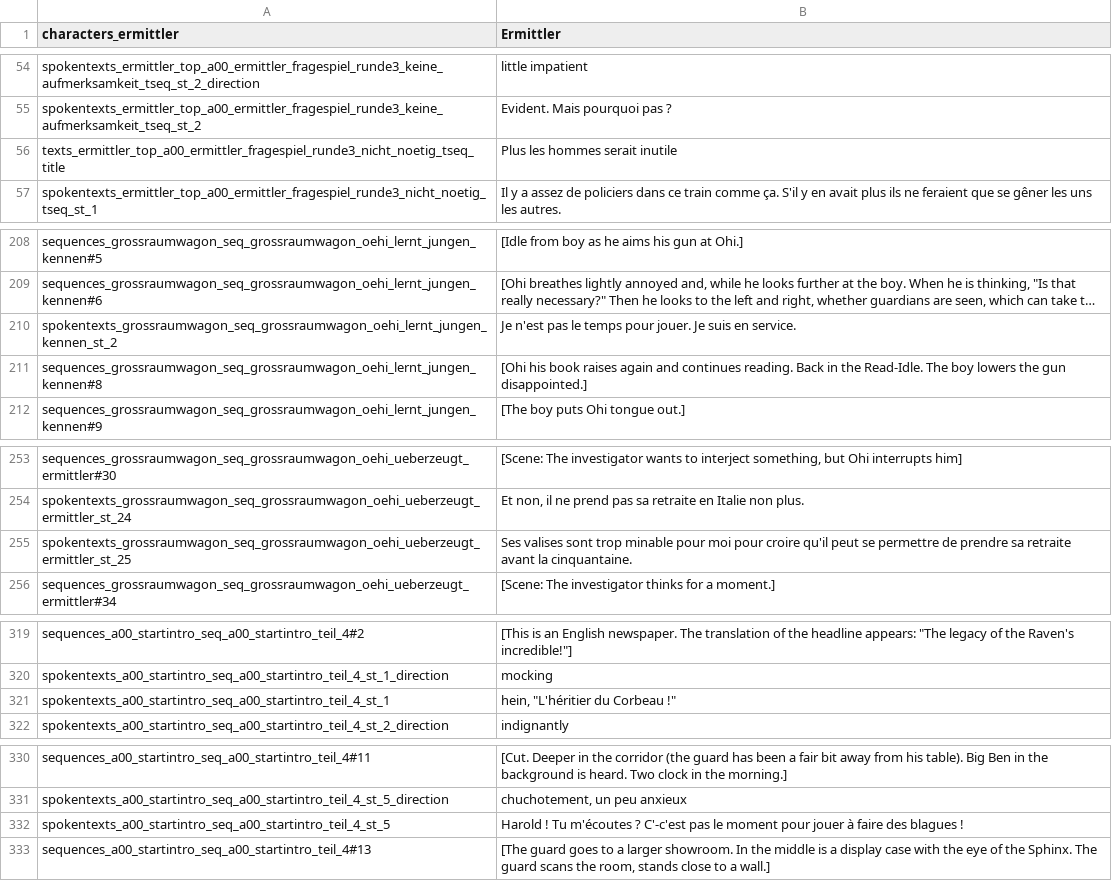
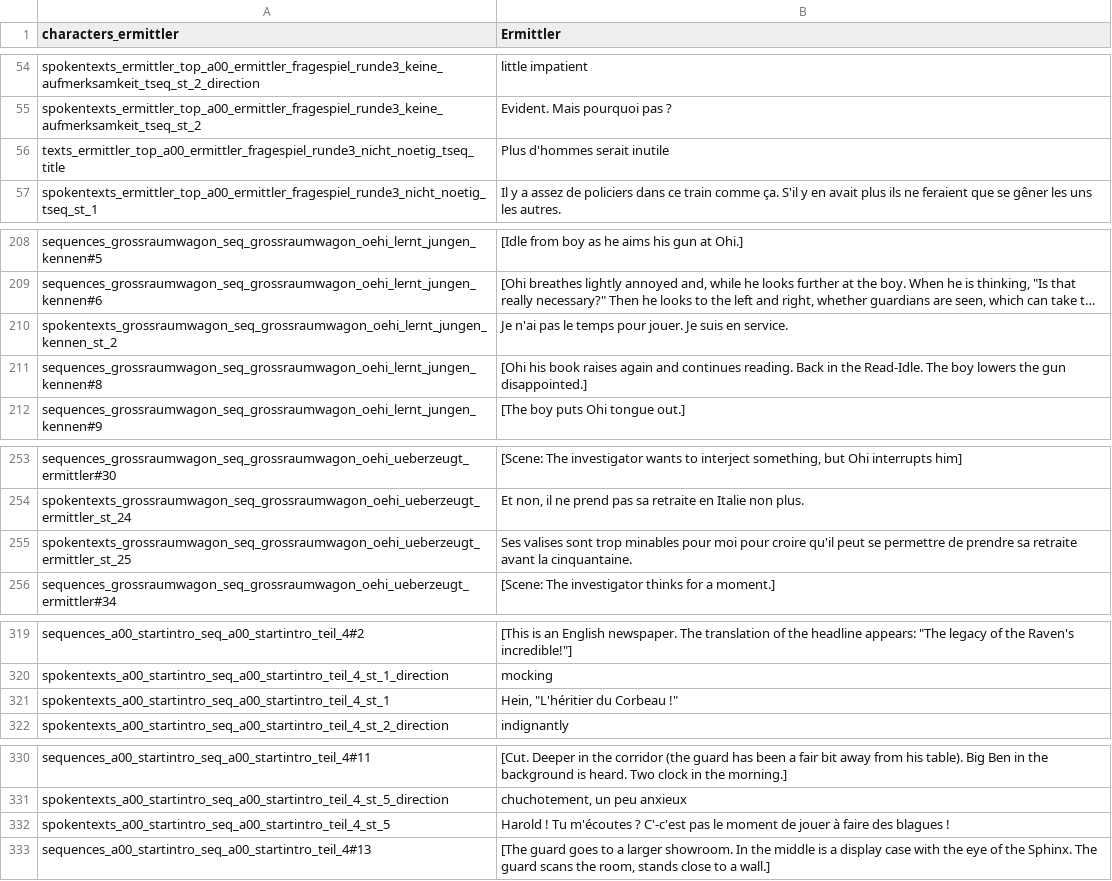
Before and after one commit to Smash15195/Traduction-Francaise-The-Raven---Chapter-1---The-Eye-of-the-Sphinx, a CSV file: episode_1/lang/fr/text/abschnitt_00/loca.csv, drawn as a sheet; only a part is shown, gaps mark what is left out; long unchanged cells end in …; the diff names each change by its address in the sheet, - before the commit and + after, or states it on an @@ line.

```diff
--- a/episode_1/lang/fr/text/abschnitt_00/loca.csv
+++ b/episode_1/lang/fr/text/abschnitt_00/loca.csv
-B56 (Ermittler): Plus les hommes serait inutile
+B56 (Ermittler): Plus d'hommes serait inutile
-B210 (Ermittler): Je n'est pas le…
+B210 (Ermittler): Je n'ai pas le…
-B255 (Ermittler): …sont trop minable pour moi…
+B255 (Ermittler): …sont trop minables pour moi…
-B321 (Ermittler): hein, "L'héritier du Corbeau !"
+B321 (Ermittler): Hein, "L'héritier du Corbeau !"
-B332 (Ermittler): …le moment pour jouer à…
+B332 (Ermittler): …le moment de jouer à…
```
Also changed, not shown: episode_1/lang/fr/text/abschnitt_01/loca.csv, episode_1/lang/fr/text/abschnitt_02/loca.csv, 4 other files.
